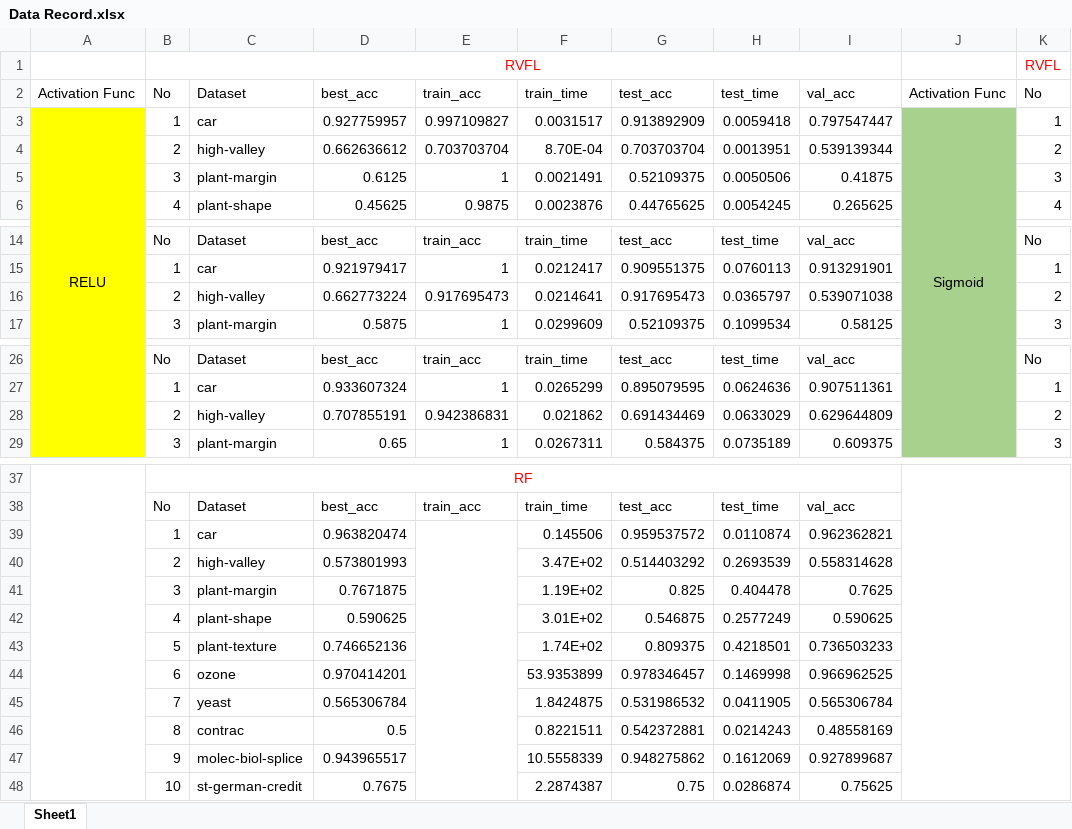
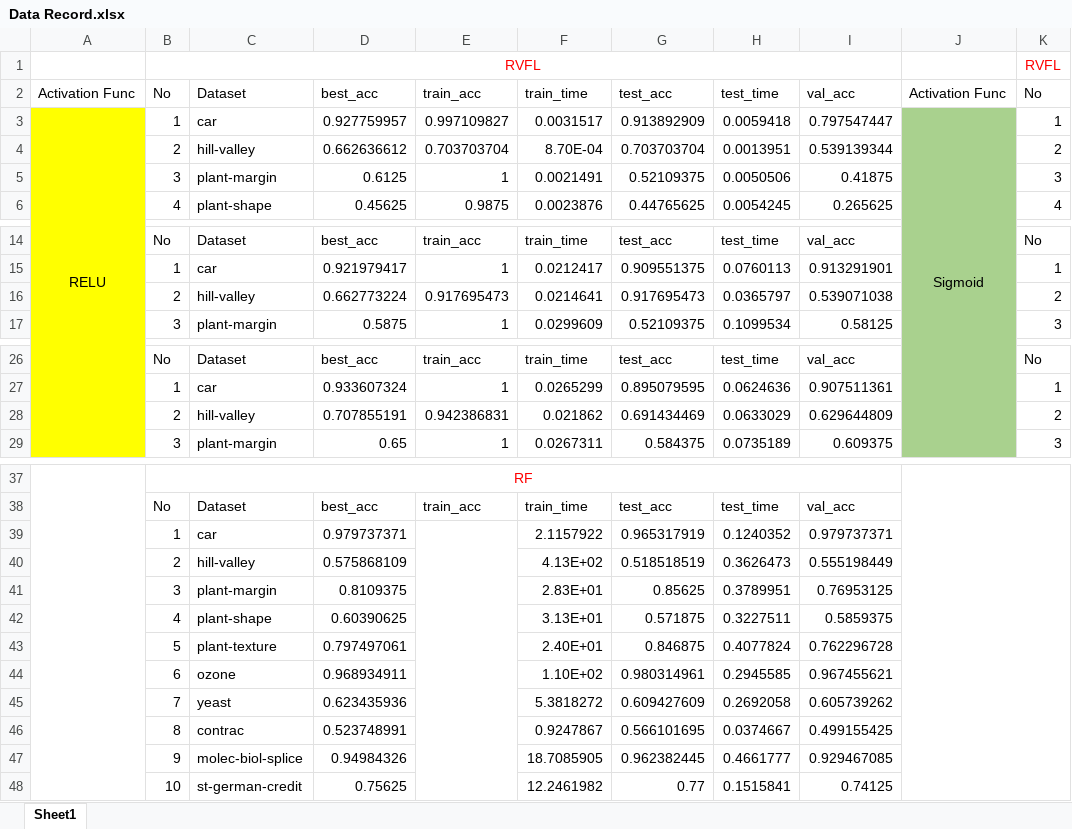
Before and after one commit to YuHoChau/NTU_EE6227, an Excel workbook: Assignment 2/Data/Data Record.xlsx, sheet Sheet1, drawn as a sheet; only a part is shown, gaps mark what is left out; values as stored, in another font and other column widths than the file's, no borders; removed rows and columns are numbered as before the commit, all else as after; rows hold the shown columns only; the diff names each change by its address in the sheet, - before the commit and + after, or states it on an @@ line.

```diff
--- a/Assignment 2/Data/Data Record.xlsx (sheet Sheet1)
+++ b/Assignment 2/Data/Data Record.xlsx (sheet Sheet1)
-C4: high-valley
+C4: hill-valley
-C16: high-valley
+C16: hill-valley
-C28: high-valley
+C28: hill-valley
-row 39:  | 1 | car | 0.963820474 |  | 0.145506 | 0.959537572 | 0.0110874 | 0.962362821
-row 40:  | 2 | high-valley | 0.573801993 |  | 3.47E+02 | 0.514403292 | 0.2693539 | 0.558314628
-row 41:  | 3 | plant-margin | 0.7671875 |  | 1.19E+02 | 0.825 | 0.404478 | 0.7625
-row 42:  | 4 | plant-shape | 0.590625 |  | 3.01E+02 | 0.546875 | 0.2577249 | 0.590625
-row 43:  | 5 | plant-texture | 0.746652136 |  | 1.74E+02 | 0.809375 | 0.4218501 | 0.736503233
-row 44:  | 6 | ozone | 0.970414201 |  | 53.9353899 | 0.978346457 | 0.1469998 | 0.966962525
-row 45:  | 7 | yeast | 0.565306784 |  | 1.8424875 | 0.531986532 | 0.0411905 | 0.565306784
-row 46:  | 8 | contrac | 0.5 |  | 0.8221511 | 0.542372881 | 0.0214243 | 0.48558169
-row 47:  | 9 | molec-biol-splice | 0.943965517 |  | 10.5558339 | 0.948275862 | 0.1612069 | 0.927899687
-row 48:  | 10 | st-german-credit | 0.7675 |  | 2.2874387 | 0.75 | 0.0286874 | 0.75625
+row 39:  | 1 | car | 0.979737371 |  | 2.1157922 | 0.965317919 | 0.1240352 | 0.979737371
+row 40:  | 2 | hill-valley | 0.575868109 |  | 4.13E+02 | 0.518518519 | 0.3626473 | 0.555198449
+row 41:  | 3 | plant-margin | 0.8109375 |  | 2.83E+01 | 0.85625 | 0.3789951 | 0.76953125
+row 42:  | 4 | plant-shape | 0.60390625 |  | 3.13E+01 | 0.571875 | 0.3227511 | 0.5859375
+row 43:  | 5 | plant-texture | 0.797497061 |  | 2.40E+01 | 0.846875 | 0.4077824 | 0.762296728
+row 44:  | 6 | ozone | 0.968934911 |  | 1.10E+02 | 0.980314961 | 0.2945585 | 0.967455621
+row 45:  | 7 | yeast | 0.623435936 |  | 5.3818272 | 0.609427609 | 0.2692058 | 0.605739262
+row 46:  | 8 | contrac | 0.523748991 |  | 0.9247867 | 0.566101695 | 0.0374667 | 0.499155425
+row 47:  | 9 | molec-biol-splice | 0.94984326 |  | 18.7085905 | 0.962382445 | 0.4661777 | 0.929467085
+row 48:  | 10 | st-german-credit | 0.75625 |  | 12.2461982 | 0.77 | 0.1515841 | 0.74125
```
Also changed, not shown: 4 other files.
